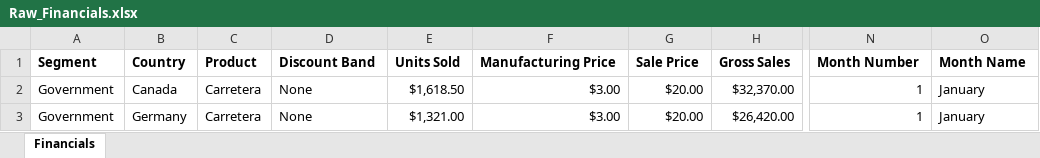
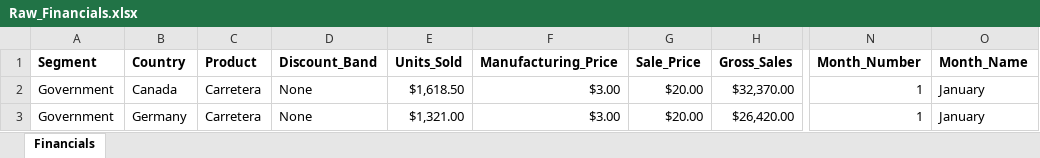
Before and after one commit to vishalpal21/financial-operations-analytics, an Excel workbook: Data/Raw_Financials.xlsx, sheet Financials, drawn as a sheet; only a part is shown, gaps mark what is left out; values as stored, in another font and other column widths than the file's, no borders; the diff names each change by its address in the sheet, - before the commit and + after, or states it on an @@ line.

Commit message:
Data Loading and Cleaning

```diff
--- a/Data/Raw_Financials.xlsx (sheet Financials)
+++ b/Data/Raw_Financials.xlsx (sheet Financials)
-D1: Discount Band
+D1: Discount_Band
-E1: Units Sold
+E1: Units_Sold
-F1: Manufacturing Price
+F1: Manufacturing_Price
-G1: Sale Price
+G1: Sale_Price
-H1: Gross Sales
+H1: Gross_Sales
-N1: Month Number
+N1: Month_Number
-O1: Month Name
+O1: Month_Name
```
Also changed, not shown: 2 other files.
